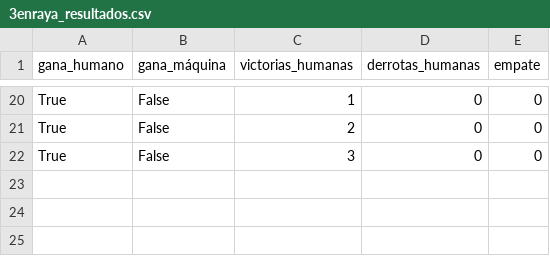
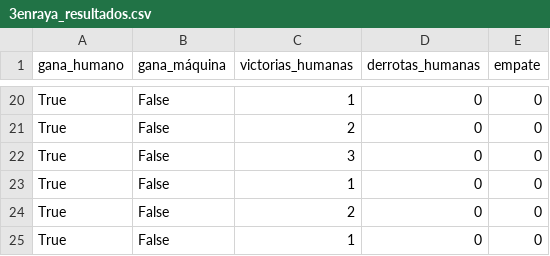
Before and after one commit to Fdez99/tres_en_raya, a CSV file: 3enraya_resultados.csv, drawn as a sheet; only a part is shown, gaps mark what is left out.

```diff
--- a/3enraya_resultados.csv
+++ b/3enraya_resultados.csv
@@ -22 +22,4 @@ True, False, 2, 0, 0
 True, False, 3, 0, 0
+True, False, 1, 0, 0
+True, False, 2, 0, 0
+True, False, 1, 0, 0
```
Also changed, not shown: 1 other file.
